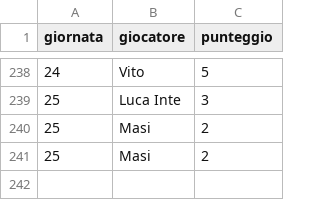
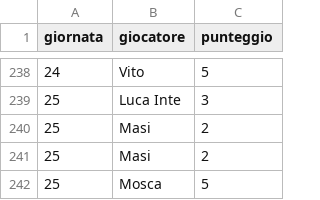
Before and after one commit to Mosca99/toto_pala, a CSV file: punteggi.csv, drawn as a sheet; only a part is shown, gaps mark what is left out.

Commit message:
Aggiornamento punteggi da Streamlit

```diff
--- a/punteggi.csv
+++ b/punteggi.csv
@@ -241 +241,2 @@ giornata,giocatore,punteggio
 25,Masi,2
+25,Mosca,5
```
